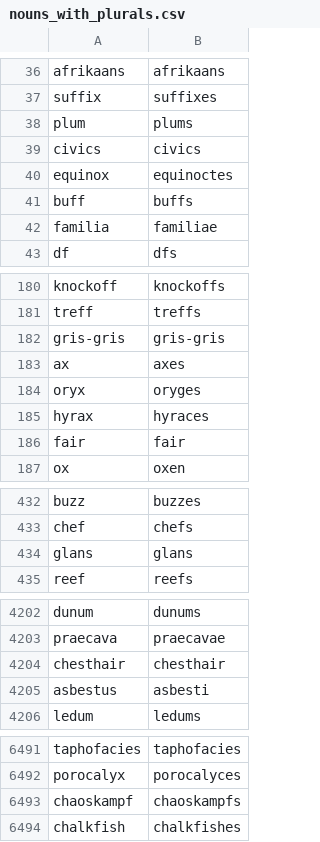
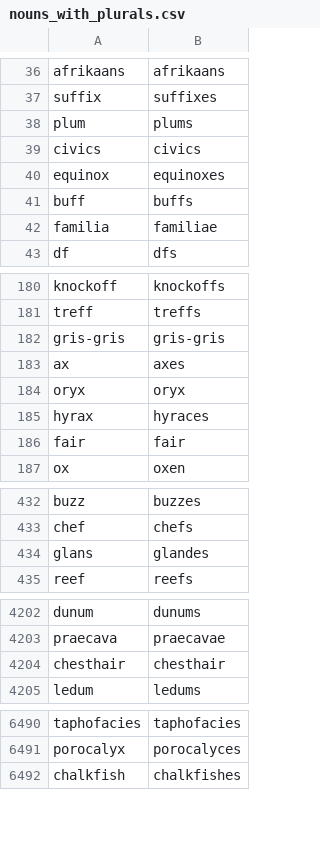
Before and after one commit to gold-silver-copper/english, a CSV file: extractor/nouns_with_plurals.csv, drawn as a sheet; only a part is shown, gaps mark what is left out; the diff covers the shown part only.

```diff
--- a/extractor/nouns_with_plurals.csv
+++ b/extractor/nouns_with_plurals.csv
@@ -39,3 +39,3 @@ plum,plums
 civics,civics
-equinox,equinoctes
+equinox,equinoxes
 buff,buffs
@@ -183,3 +183,3 @@ gris-gris,gris-gris
 ax,axes
-oryx,oryges
+oryx,oryx
 hyrax,hyraces
@@ -433,3 +433,3 @@ buzz,buzzes
 chef,chefs
-glans,glans
+glans,glandes
 reef,reefs
@@ -4204,3 +4204,2 @@ praecava,praecavae
 chesthair,chesthair
-asbestus,asbesti
 ledum,ledums
@@ -6492,3 +6491,2 @@ taphofacies,taphofacies
 porocalyx,porocalyces
-chaoskampf,chaoskampfs
 chalkfish,chalkfishes
```
Also changed, not shown: 5 edited cells elsewhere in this file, 2 other files.
